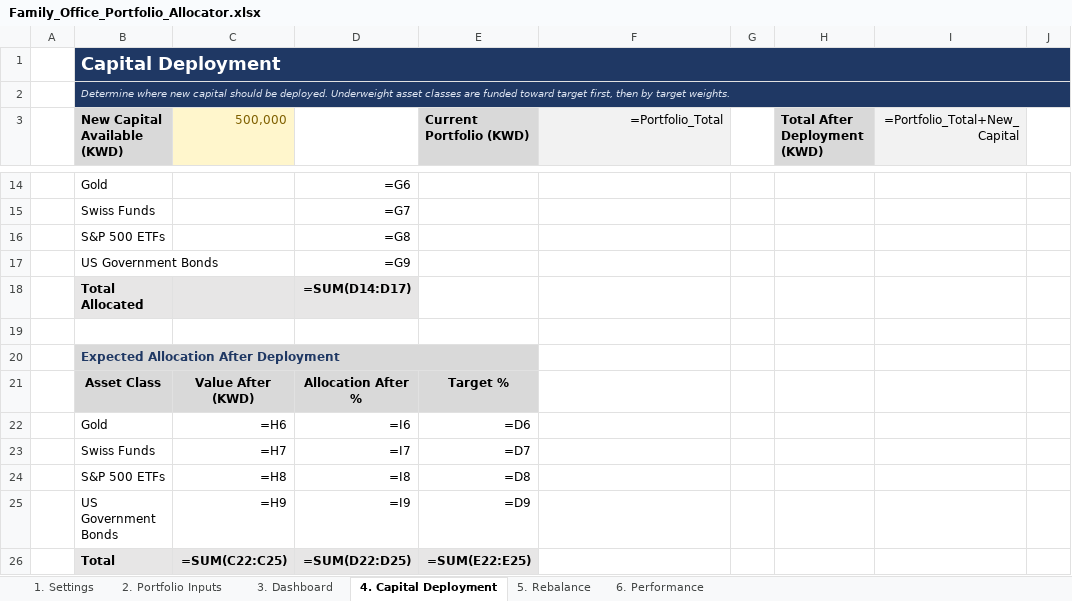
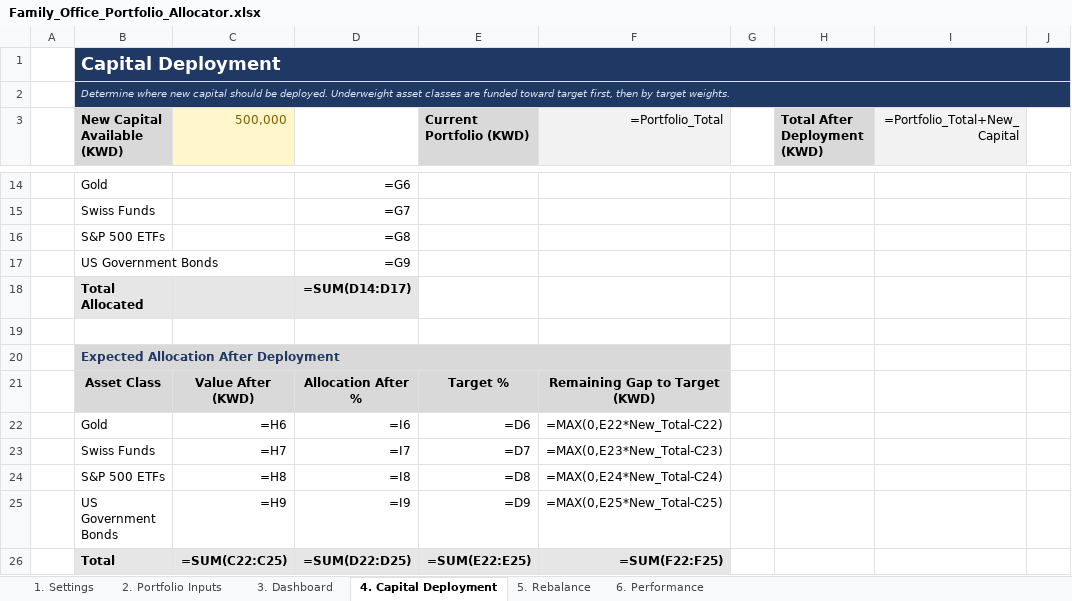
Before and after one commit to ahmadalchami97-bot/Portfolio-Rebalancing, an Excel workbook: Family_Office_Portfolio_Allocator.xlsx, sheet 4. Capital Deployment, drawn as a sheet; only a part is shown, gaps mark what is left out; values as stored, in another font and other column widths than the file's, no borders; formulas without a stored value are shown as written; charts and pictures and table styles not drawn; the diff names each change by its address in the sheet, - before the commit and + after, or states it on an @@ line.

```diff
--- a/Family_Office_Portfolio_Allocator.xlsx (sheet 4. Capital Deployment)
+++ b/Family_Office_Portfolio_Allocator.xlsx (sheet 4. Capital Deployment)
-B20:E20 merged
+B20:F20 merged
-F20:F21 fill: none
+F20:F21 fill: #D9D9D9
-F21 (=Portfolio_Total): (empty)
+F21 (=Portfolio_Total): Remaining Gap to Target (KWD)
-F22 (=Portfolio_Total): (empty)
+F22 (=Portfolio_Total): =MAX(0,E22*New_Total-C22)
-F23 (=Portfolio_Total): (empty)
+F23 (=Portfolio_Total): =MAX(0,E23*New_Total-C23)
-F24 (=Portfolio_Total): (empty)
+F24 (=Portfolio_Total): =MAX(0,E24*New_Total-C24)
-F25 (=Portfolio_Total): (empty)
+F25 (=Portfolio_Total): =MAX(0,E25*New_Total-C25)
-F26 (=Portfolio_Total): (empty)
+F26 (=Portfolio_Total): =SUM(F22:F25)
-F26 fill: none
+F26 fill: #E7E6E6
```
Also changed, not shown: sheet 5. Rebalance, 2 other files.
